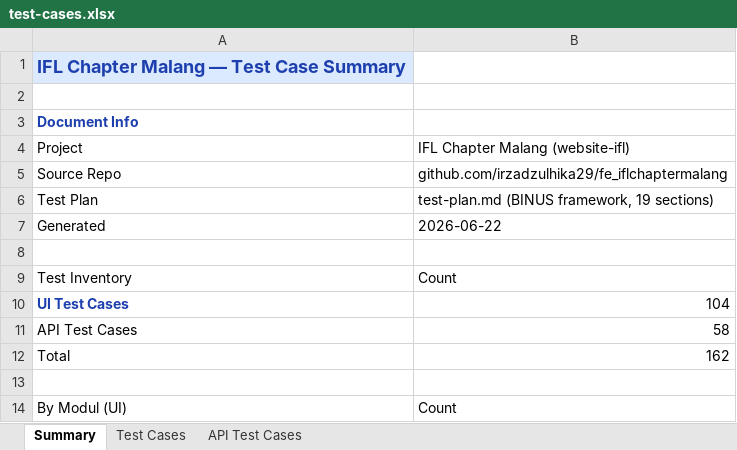
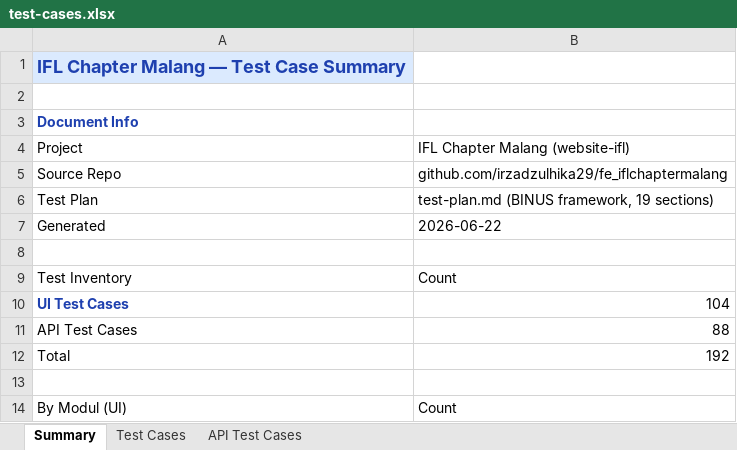
Before and after one commit to irzadzulhika29/QA_Portfolio, an Excel workbook: projects/ifl-chapter-malang/test-cases.xlsx, sheet Summary, drawn as a sheet; only a part is shown; values as stored, in another font and other column widths than the file's, no borders; the diff names each change by its address in the sheet, - before the commit and + after, or states it on an @@ line.

```diff
--- a/projects/ifl-chapter-malang/test-cases.xlsx (sheet Summary)
+++ b/projects/ifl-chapter-malang/test-cases.xlsx (sheet Summary)
-B11 (IFL Chapter Malang (website-ifl)): 58
+B11 (IFL Chapter Malang (website-ifl)): 88
-B12 (IFL Chapter Malang (website-ifl)): 162
+B12 (IFL Chapter Malang (website-ifl)): 192
```
Also changed, not shown: sheet API Test Cases, 27 other files.
